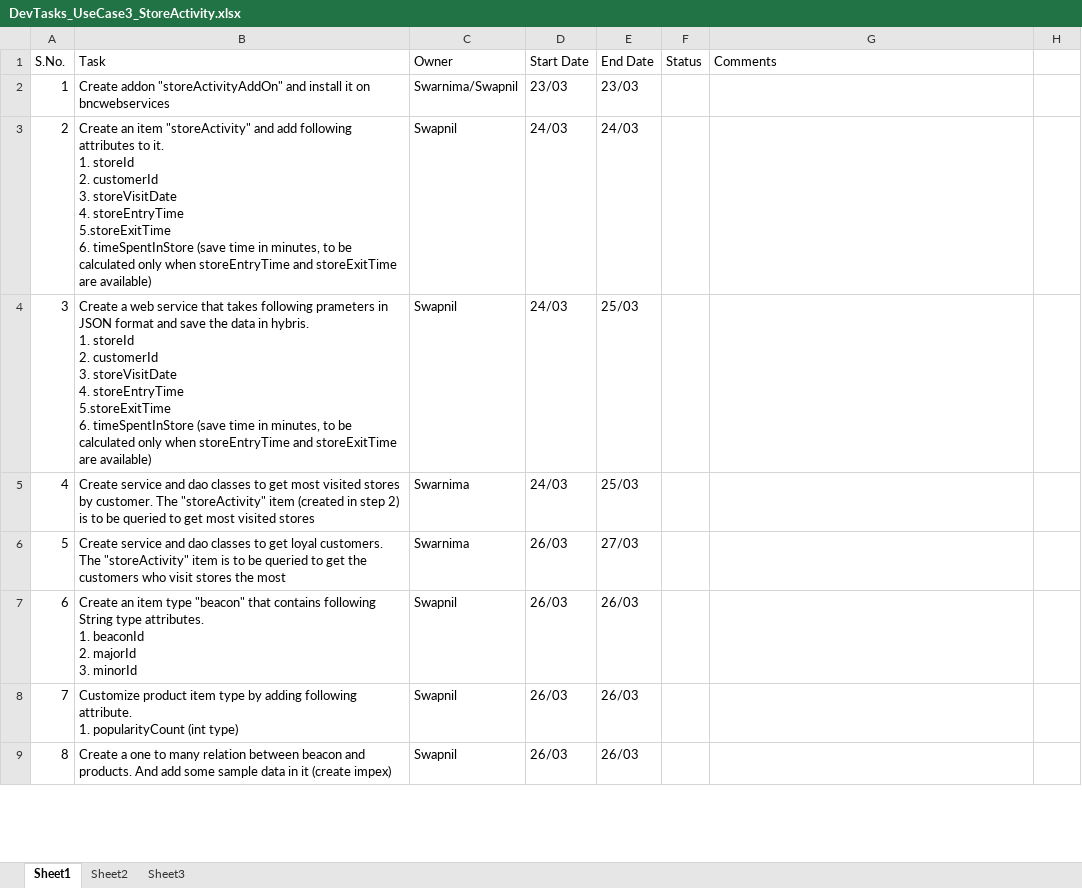
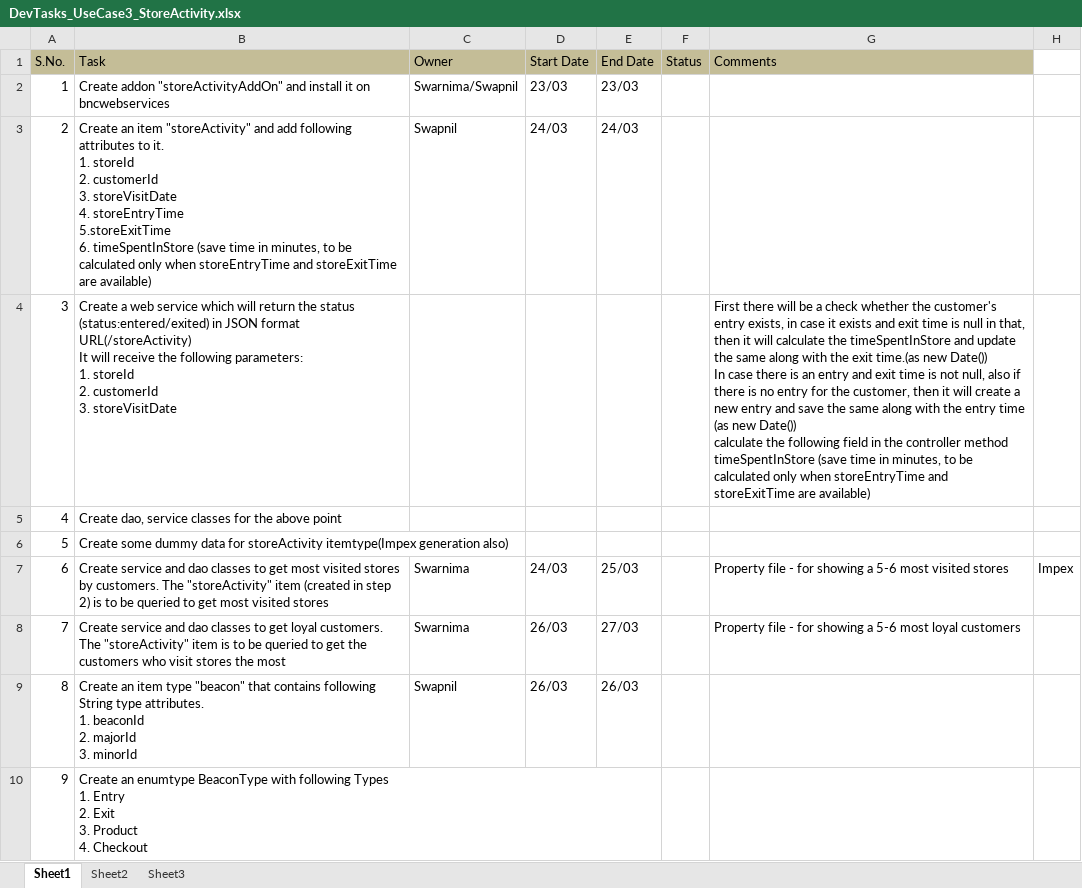
Before and after one commit to kishor-chockalingam/PRY-CC, an Excel workbook: docs/DevTasks_UseCase3_StoreActivity.xlsx, sheet Sheet1, drawn as a sheet; only a part is shown; the shorter side is filled out with more unchanged rows; values as stored, in another font and other column widths than the file's, no borders; removed rows and columns are numbered as before the commit, all else as after; ↵ is a line break in a cell; the diff covers the shown part only; the diff names each change by its address in the sheet, - before the commit and + after, or states it on an @@ line.

Commit message:
Updated tasks for Use case 3

```diff
--- a/docs/DevTasks_UseCase3_StoreActivity.xlsx (sheet Sheet1)
+++ b/docs/DevTasks_UseCase3_StoreActivity.xlsx (sheet Sheet1)
-A1:G1 fill: none
+A1:G1 fill: #C4BD97
-row 4: 3 | Create a web service that takes following prameters in JSON format and save the data in hybris. ↵ 1. storeId ↵ 2. customerId ↵ 3. storeVisitDate ↵ 4. storeEntryTime ↵ 5.storeExitTime ↵ 6. timeSpentInStore (save time in minutes, to be calculated only when storeEntryTime and storeExitTime are available) | Swapnil | 24/03 | 25/03
+row 4: 3 | Create a web service which will return the status (status:entered/exited) in JSON format ↵ URL(/storeActivity) ↵ It will receive the following parameters: ↵ 1. storeId ↵ 2. customerId ↵ 3. storeVisitDate |  |  |  |  | First there will be a check whether the customer's entry exists, in case it exists and exit time is null in that, then it will calculate the timeSpentInStore and update the same along with the exit time.(as new Date()) ↵ In case there is an entry and exit time is not null, also if there is no entry for the customer, then it will create a new entry and save the same along with the entry time (as new Date()) ↵ calculate the following field in the controller method ↵ timeSpentInStore (save time in minutes, to be calculated only when storeEntryTime and storeExitTime are available)
+row 5: 4 | Create dao, service classes for the above point
+row 6: 5 | Create some dummy data for storeActivity itemtype(Impex generation also)
@@ column A (S.No.) renumbered from row 7 down @@
-B7 (Task): …stores by customer. The "storeActivity"…
+B7 (Task): …stores by customers. The "storeActivity"…
-G7 (Comments): (empty)
+G7 (Comments): Property file - for showing a 5-6 most visited stores
-H7: (empty)
+H7: Impex
-G8 (Comments): (empty)
+G8 (Comments): Property file - for showing a 5-6 most loyal customers
+row 10: 9 | Create an enumtype BeaconType with following Types ↵ 1. Entry ↵ 2. Exit ↵ 3. Product ↵ 4. Checkout
```
Also changed, not shown: 3 added rows and 1 edited cell elsewhere in this sheet.
